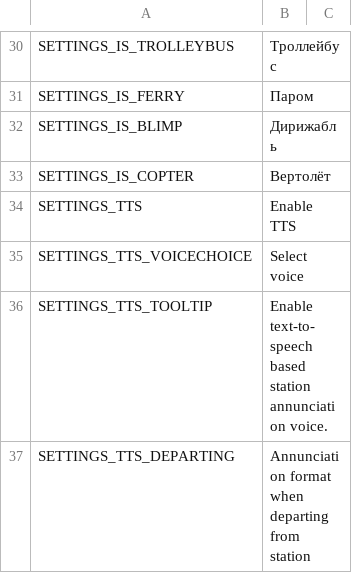
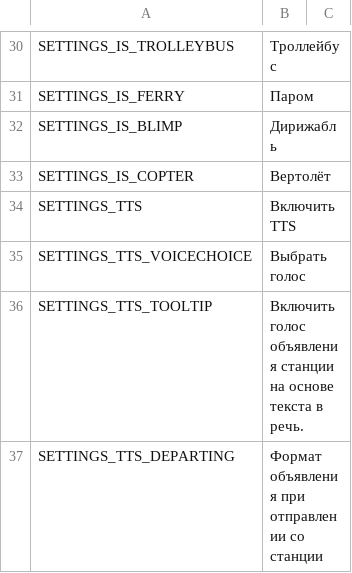
Before and after one commit to will258012/TrainDisplayUpdated, a CSV file: TrainDisplay/Translations/ru-RU.csv, drawn as a sheet; only a part is shown, gaps mark what is left out; the diff covers the shown part only.

```diff
--- a/TrainDisplay/Translations/ru-RU.csv
+++ b/TrainDisplay/Translations/ru-RU.csv
@@ -33,5 +33,5 @@
 "SETTINGS_IS_COPTER","Вертолёт",""
-"SETTINGS_TTS","Enable TTS",""
-"SETTINGS_TTS_VOICECHOICE","Select voice",""
-"SETTINGS_TTS_TOOLTIP","Enable text-to-speech based station annunciation voice.",""
-"SETTINGS_TTS_DEPARTING","Annunciation format when departing from station",""
+"SETTINGS_TTS","Включить TTS",""
+"SETTINGS_TTS_VOICECHOICE","Выбрать голос",""
+"SETTINGS_TTS_TOOLTIP","Включить голос объявления станции на основе текста в речь.",""
+"SETTINGS_TTS_DEPARTING","Формат объявления при отправлении со станции",""
```
Also changed, not shown: 30 edited cells elsewhere in this file.
